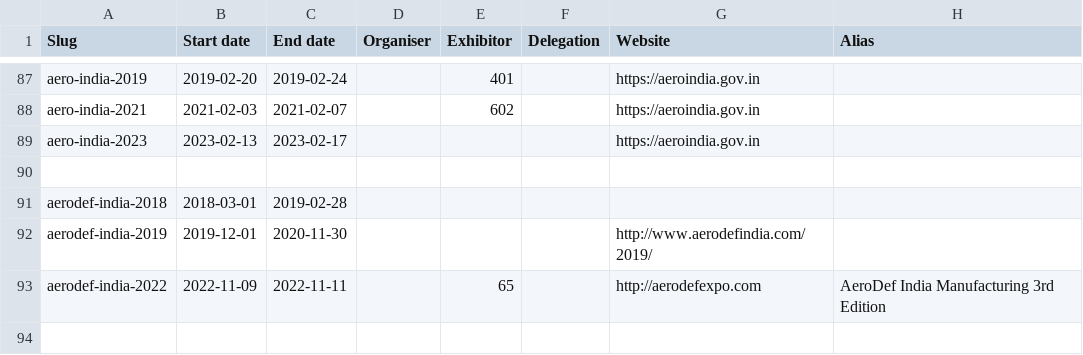
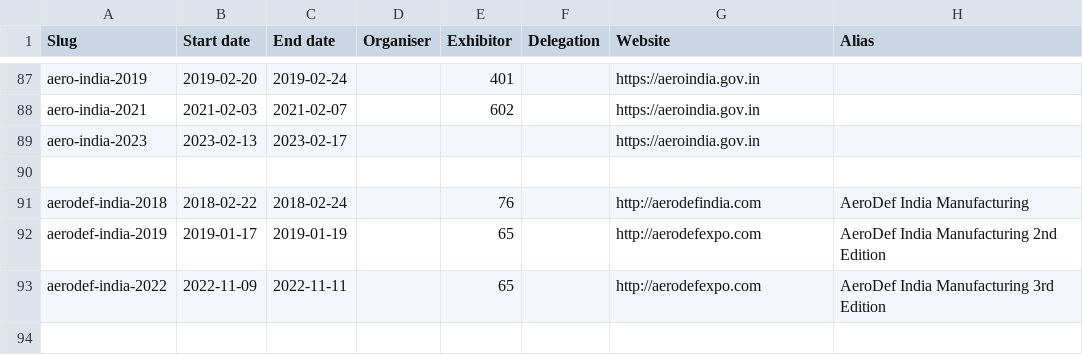
Before and after one commit to caatdata/arms-and-security-fair-exhibitors, a CSV file: summary.csv, drawn as a sheet; only a part is shown, gaps mark what is left out.

```diff
--- a/summary.csv
+++ b/summary.csv
@@ -90,4 +90,4 @@ aero-india-2023,2023-02-13,2023-02-17,,,,https://aeroindia.gov.in,
 ,,,,,,,
-aerodef-india-2018,2018-03-01,2019-02-28,,,,,
-aerodef-india-2019,2019-12-01,2020-11-30,,,,http://www.aerodefindia.com/2019/,
+aerodef-india-2018,2018-02-22,2018-02-24,,76,,http://aerodefindia.com,AeroDef India Manufacturing
+aerodef-india-2019,2019-01-17,2019-01-19,,65,,http://aerodefexpo.com,AeroDef India Manufacturing 2nd Edition
 aerodef-india-2022,2022-11-09,2022-11-11,,65,,http://aerodefexpo.com,AeroDef India Manufacturing 3rd Edition
```
Also changed, not shown: ignore.csv, 3 other files.
